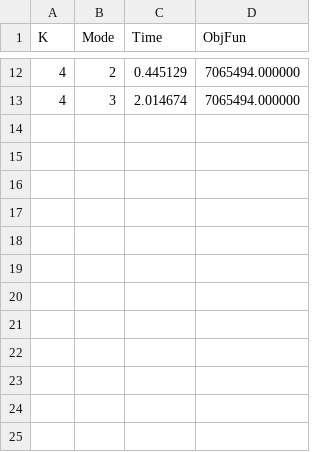
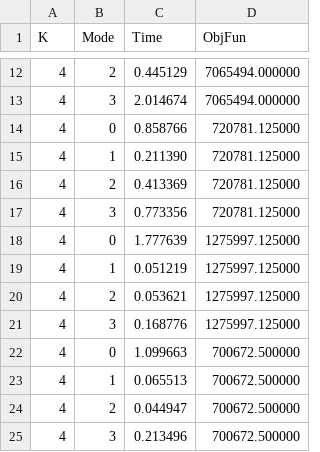
Before and after one commit to thestarivore/openmp-mpi_k-means-clustering, a CSV file: dataset_display/results.csv, drawn as a sheet; only a part is shown, gaps mark what is left out.

Commit message:
Added 4 Datasets of different size and enhanced the MPI+OpenMP Mode

```diff
--- a/dataset_display/results.csv
+++ b/dataset_display/results.csv
@@ -13 +13,13 @@ K,Mode,Time,ObjFun
 4,3,2.014674,7065494.000000
+4,0,0.858766,720781.125000
+4,1,0.211390,720781.125000
+4,2,0.413369,720781.125000
+4,3,0.773356,720781.125000
+4,0,1.777639,1275997.125000
+4,1,0.051219,1275997.125000
+4,2,0.053621,1275997.125000
+4,3,0.168776,1275997.125000
+4,0,1.099663,700672.500000
+4,1,0.065513,700672.500000
+4,2,0.044947,700672.500000
+4,3,0.213496,700672.500000
```
Also changed, not shown: 12 other files.
